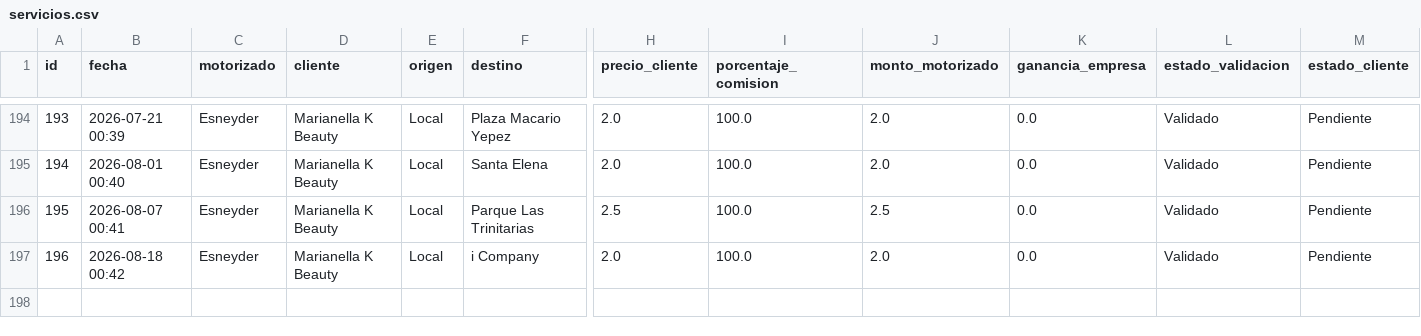
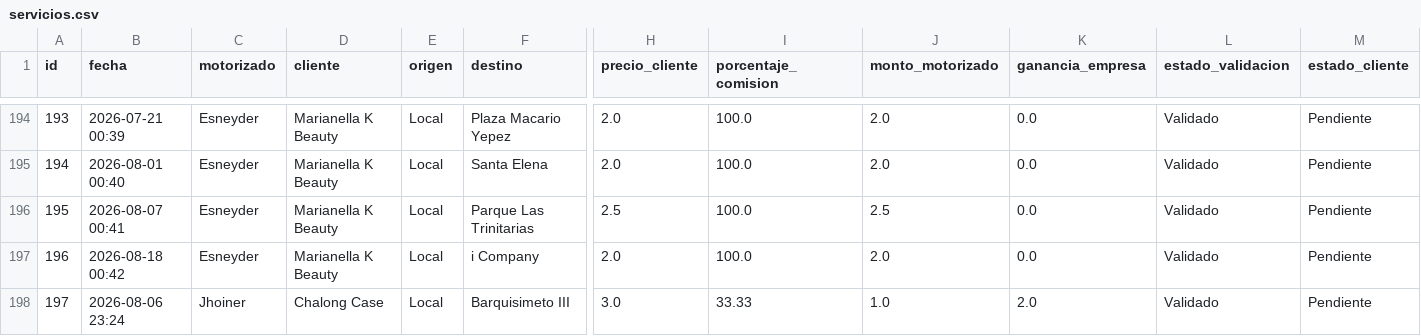
Before and after one commit to motovueltas-maker/Motovueltas-v2, a CSV file: servicios.csv, drawn as a sheet; only a part is shown, gaps mark what is left out; rows hold the shown columns only; the diff names each change by its address in the sheet, - before the commit and + after, or states it on an @@ line.

Commit message:
Vuelta #197 cargada por esneyder

```diff
--- a/servicios.csv
+++ b/servicios.csv
+row 198: 197 | 2026-08-06 23:24 | Jhoiner | Chalong Case | Local | Barquisimeto III | 3.0 | 33.33 | 1.0 | 2.0 | Validado | Pendiente
```
